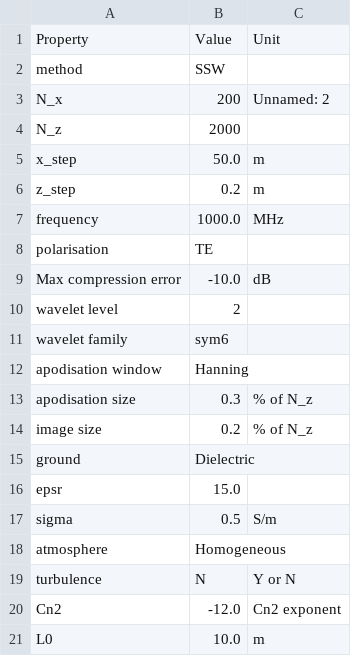
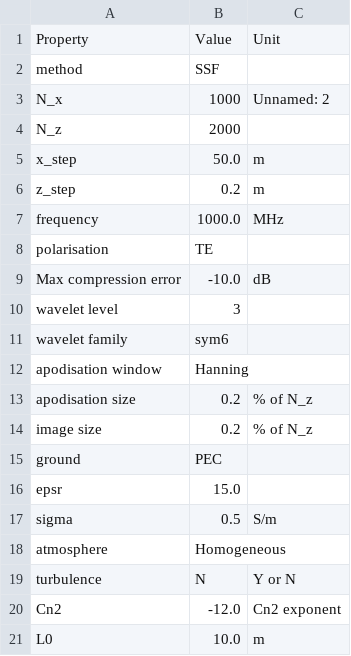
Before and after one commit to remi-douvenot/ssw-2d, a CSV file: propagation/inputs/configuration.csv, drawn as a sheet; only a part is shown.

```diff
--- a/propagation/inputs/configuration.csv
+++ b/propagation/inputs/configuration.csv
@@ -1,4 +1,4 @@
 Property,Value,Unit
-method,SSW,
-N_x,200,Unnamed: 2
+method,SSF,
+N_x,1000,Unnamed: 2
 N_z,2000,
@@ -9,8 +9,8 @@ polarisation,TE,
 Max compression error,-10.0,dB
-wavelet level,2,
+wavelet level,3,
 wavelet family,sym6,
 apodisation window,Hanning,
-apodisation size,0.3,% of N_z
+apodisation size,0.2,% of N_z
 image size,0.2,% of N_z
-ground,Dielectric,
+ground,PEC,
 epsr,15.0,
```
Also changed, not shown: propagation/outputs/configuration.csv, 5 other files.
